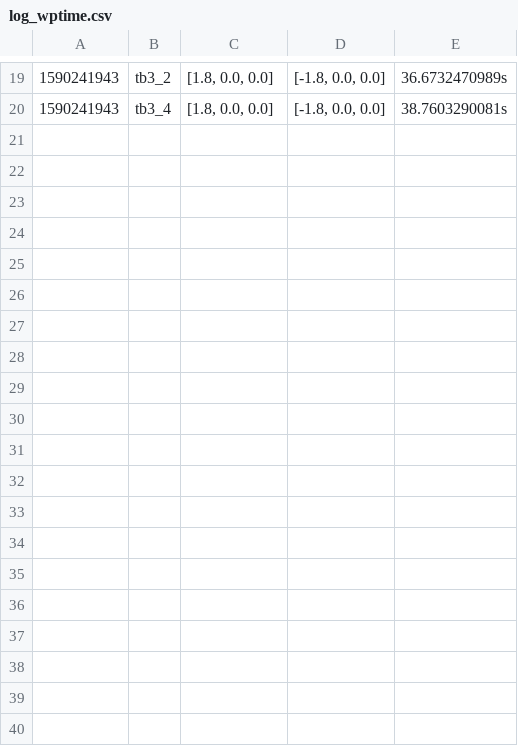
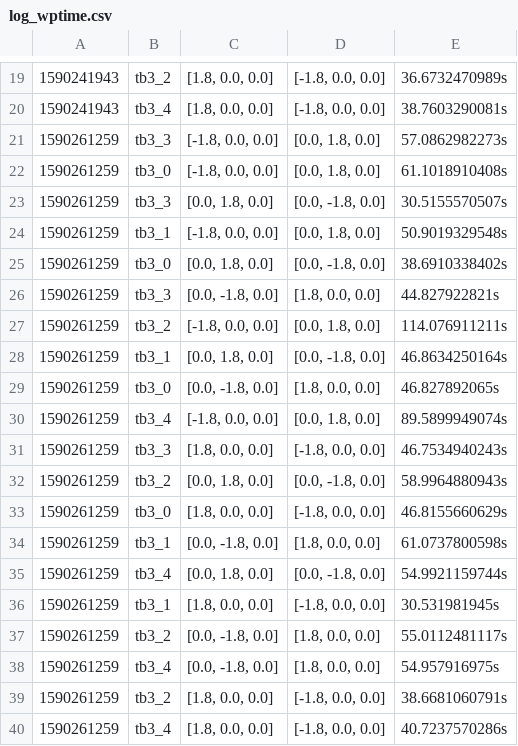
Before and after one commit to ovgu-FINken/multi_robot_path_planning, a CSV file: benchmark/log/log_wptime.csv, drawn as a sheet; only a part is shown, gaps mark what is left out; the diff names each change by its address in the sheet, - before the commit and + after, or states it on an @@ line.

```diff
--- a/benchmark/log/log_wptime.csv
+++ b/benchmark/log/log_wptime.csv
+row 21: 1590261259 | tb3_3 | [-1.8, 0.0, 0.0] | [0.0, 1.8, 0.0] | 57.0862982273s
+row 22: 1590261259 | tb3_0 | [-1.8, 0.0, 0.0] | [0.0, 1.8, 0.0] | 61.1018910408s
+row 23: 1590261259 | tb3_3 | [0.0, 1.8, 0.0] | [0.0, -1.8, 0.0] | 30.5155570507s
+row 24: 1590261259 | tb3_1 | [-1.8, 0.0, 0.0] | [0.0, 1.8, 0.0] | 50.9019329548s
+row 25: 1590261259 | tb3_0 | [0.0, 1.8, 0.0] | [0.0, -1.8, 0.0] | 38.6910338402s
+row 26: 1590261259 | tb3_3 | [0.0, -1.8, 0.0] | [1.8, 0.0, 0.0] | 44.827922821s
+row 27: 1590261259 | tb3_2 | [-1.8, 0.0, 0.0] | [0.0, 1.8, 0.0] | 114.076911211s
+row 28: 1590261259 | tb3_1 | [0.0, 1.8, 0.0] | [0.0, -1.8, 0.0] | 46.8634250164s
+row 29: 1590261259 | tb3_0 | [0.0, -1.8, 0.0] | [1.8, 0.0, 0.0] | 46.827892065s
+row 30: 1590261259 | tb3_4 | [-1.8, 0.0, 0.0] | [0.0, 1.8, 0.0] | 89.5899949074s
+row 31: 1590261259 | tb3_3 | [1.8, 0.0, 0.0] | [-1.8, 0.0, 0.0] | 46.7534940243s
+row 32: 1590261259 | tb3_2 | [0.0, 1.8, 0.0] | [0.0, -1.8, 0.0] | 58.9964880943s
+row 33: 1590261259 | tb3_0 | [1.8, 0.0, 0.0] | [-1.8, 0.0, 0.0] | 46.8155660629s
+row 34: 1590261259 | tb3_1 | [0.0, -1.8, 0.0] | [1.8, 0.0, 0.0] | 61.0737800598s
+row 35: 1590261259 | tb3_4 | [0.0, 1.8, 0.0] | [0.0, -1.8, 0.0] | 54.9921159744s
+row 36: 1590261259 | tb3_1 | [1.8, 0.0, 0.0] | [-1.8, 0.0, 0.0] | 30.531981945s
+row 37: 1590261259 | tb3_2 | [0.0, -1.8, 0.0] | [1.8, 0.0, 0.0] | 55.0112481117s
+row 38: 1590261259 | tb3_4 | [0.0, -1.8, 0.0] | [1.8, 0.0, 0.0] | 54.957916975s
+row 39: 1590261259 | tb3_2 | [1.8, 0.0, 0.0] | [-1.8, 0.0, 0.0] | 38.6681060791s
+row 40: 1590261259 | tb3_4 | [1.8, 0.0, 0.0] | [-1.8, 0.0, 0.0] | 40.7237570286s
```
Also changed, not shown: 5 other files.
